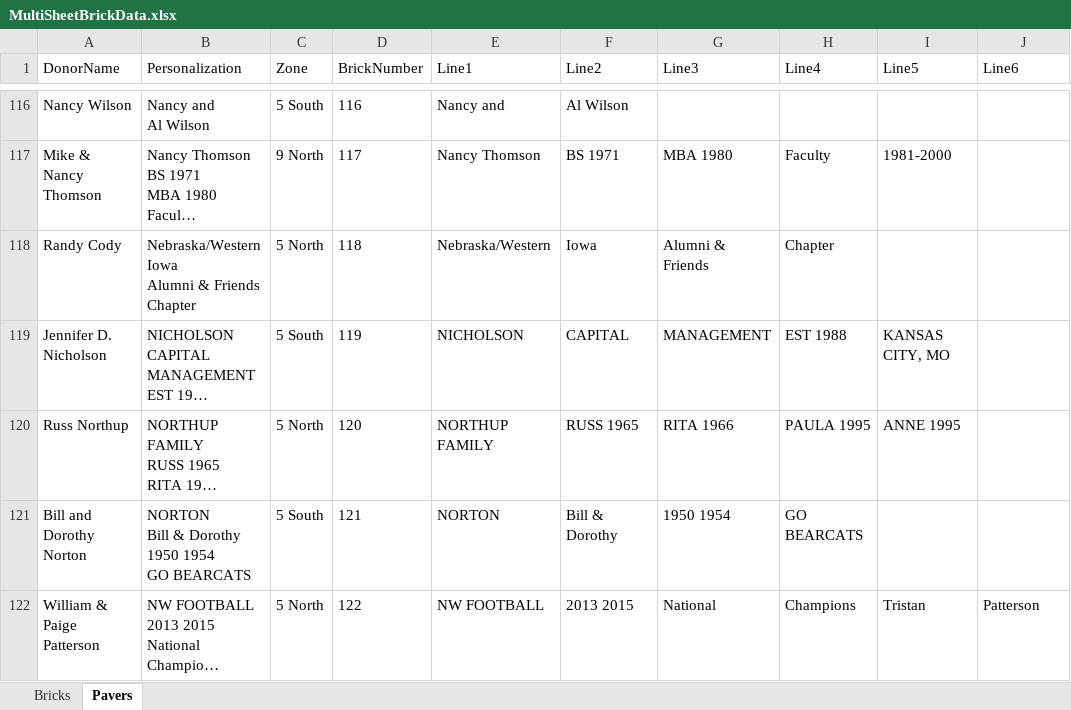
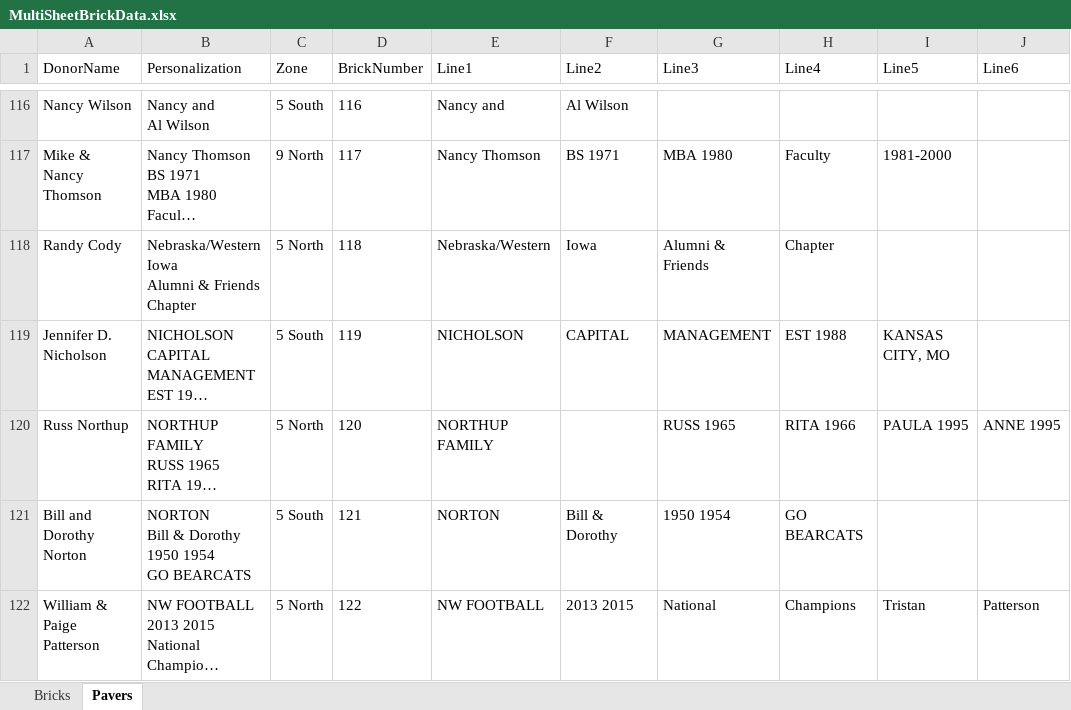
Before and after one commit to wendycorene/bricks, an Excel workbook: data/MultiSheetBrickData.xlsx, sheet Pavers, drawn as a sheet; only a part is shown, gaps mark what is left out; long unchanged cells end in …; values as stored, in another font and other column widths than the file's, no borders; the diff names each change by its address in the sheet, - before the commit and + after, or states it on an @@ line.

```diff
--- a/data/MultiSheetBrickData.xlsx (sheet Pavers)
+++ b/data/MultiSheetBrickData.xlsx (sheet Pavers)
-F120 (Line2): RUSS 1965
+F120 (Line2): (empty)
-G120 (Line3): RITA 1966
+G120 (Line3): RUSS 1965
-H120 (Line4): PAULA 1995
+H120 (Line4): RITA 1966
-I120 (Line5): ANNE 1995
+I120 (Line5): PAULA 1995
-J120 (Line6): (empty)
+J120 (Line6): ANNE 1995
```
Also changed, not shown: 1 other file.
